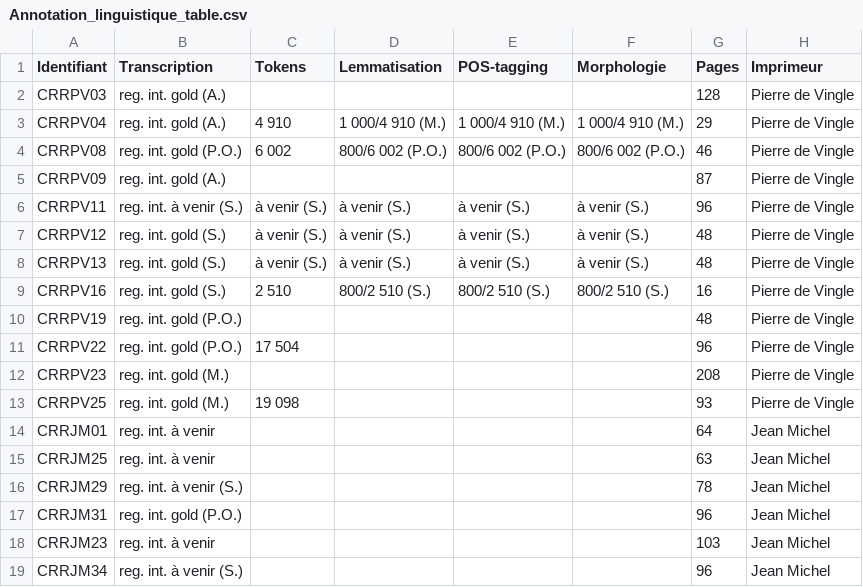
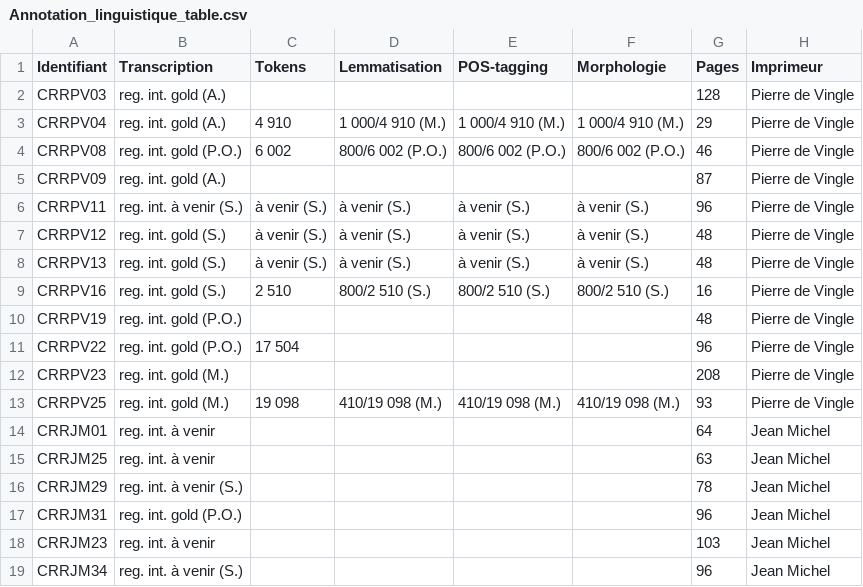
Before and after one commit to SETAFDH/Annotation-linguistique-SETAF, a CSV file: Annotation_linguistique_table.csv, drawn as a sheet; only a part is shown; the diff names each change by its address in the sheet, - before the commit and + after, or states it on an @@ line.

Commit message:
Update Annotation_linguistique_table.csv

```diff
--- a/Annotation_linguistique_table.csv
+++ b/Annotation_linguistique_table.csv
-D13 (Lemmatisation): (empty)
+D13 (Lemmatisation): 410/19 098 (M.)
-E13 (POS-tagging): (empty)
+E13 (POS-tagging): 410/19 098 (M.)
-F13 (Morphologie): (empty)
+F13 (Morphologie): 410/19 098 (M.)
```
